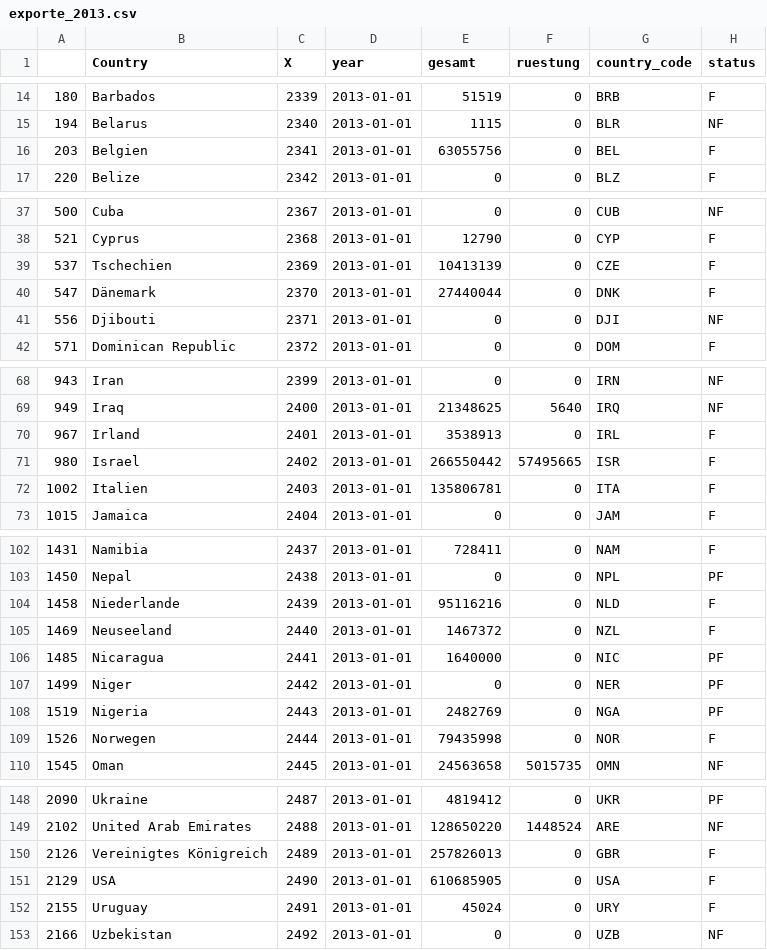
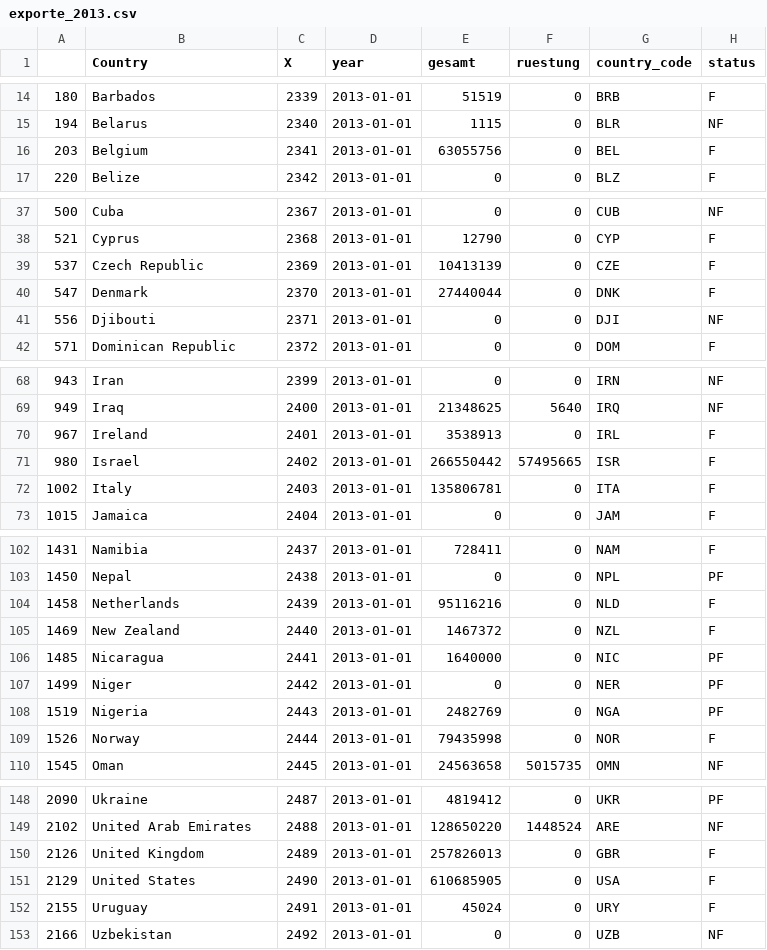
Before and after one commit to okfde/entwicklungsbarometer, a CSV file: data/exporte_2013.csv, drawn as a sheet; only a part is shown, gaps mark what is left out; the diff covers the shown part only.

```diff
--- a/data/exporte_2013.csv
+++ b/data/exporte_2013.csv
@@ -15,3 +15,3 @@
 "194","Belarus",2340,"2013-01-01",1115,0,"BLR","NF"
-"203","Belgien",2341,"2013-01-01",63055756,0,"BEL","F"
+"203","Belgium",2341,"2013-01-01",63055756,0,"BEL","F"
 "220","Belize",2342,"2013-01-01",0,0,"BLZ","F"
@@ -38,4 +38,4 @@
 "521","Cyprus",2368,"2013-01-01",12790,0,"CYP","F"
-"537","Tschechien",2369,"2013-01-01",10413139,0,"CZE","F"
-"547","Dänemark",2370,"2013-01-01",27440044,0,"DNK","F"
+"537","Czech Republic",2369,"2013-01-01",10413139,0,"CZE","F"
+"547","Denmark",2370,"2013-01-01",27440044,0,"DNK","F"
 "556","Djibouti",2371,"2013-01-01",0,0,"DJI","NF"
@@ -69,5 +69,5 @@
 "949","Iraq",2400,"2013-01-01",21348625,5640,"IRQ","NF"
-"967","Irland",2401,"2013-01-01",3538913,0,"IRL","F"
+"967","Ireland",2401,"2013-01-01",3538913,0,"IRL","F"
 "980","Israel",2402,"2013-01-01",266550442,57495665,"ISR","F"
-"1002","Italien",2403,"2013-01-01",135806781,0,"ITA","F"
+"1002","Italy",2403,"2013-01-01",135806781,0,"ITA","F"
 "1015","Jamaica",2404,"2013-01-01",0,0,"JAM","F"
@@ -103,4 +103,4 @@
 "1450","Nepal",2438,"2013-01-01",0,0,"NPL","PF"
-"1458","Niederlande",2439,"2013-01-01",95116216,0,"NLD","F"
-"1469","Neuseeland",2440,"2013-01-01",1467372,0,"NZL","F"
+"1458","Netherlands",2439,"2013-01-01",95116216,0,"NLD","F"
+"1469","New Zealand",2440,"2013-01-01",1467372,0,"NZL","F"
 "1485","Nicaragua",2441,"2013-01-01",1640000,0,"NIC","PF"
@@ -108,3 +108,3 @@
 "1519","Nigeria",2443,"2013-01-01",2482769,0,"NGA","PF"
-"1526","Norwegen",2444,"2013-01-01",79435998,0,"NOR","F"
+"1526","Norway",2444,"2013-01-01",79435998,0,"NOR","F"
 "1545","Oman",2445,"2013-01-01",24563658,5015735,"OMN","NF"
@@ -149,4 +149,4 @@
 "2102","United Arab Emirates",2488,"2013-01-01",128650220,1448524,"ARE","NF"
-"2126","Vereinigtes Königreich",2489,"2013-01-01",257826013,0,"GBR","F"
-"2129","USA",2490,"2013-01-01",610685905,0,"USA","F"
+"2126","United Kingdom",2489,"2013-01-01",257826013,0,"GBR","F"
+"2129","United States",2490,"2013-01-01",610685905,0,"USA","F"
 "2155","Uruguay",2491,"2013-01-01",45024,0,"URY","F"
```
Also changed, not shown: 14 edited cells elsewhere in this file, data/gesamt_exporte_2013.csv, 37 other files.
